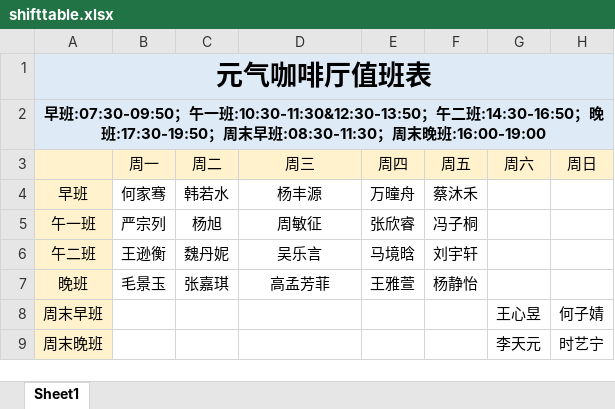
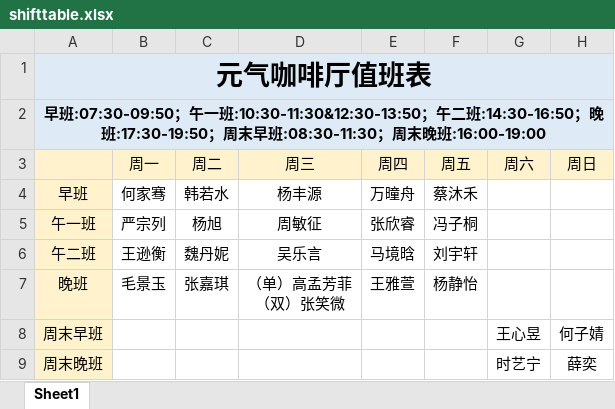
Before and after one commit to yaotongyuannvv/yaotongyuannvv.github.io, an Excel workbook: shifttable.xlsx, sheet Sheet1, drawn as a sheet; values as stored, in another font and other column widths than the file's, no borders; ↵ is a line break in a cell; the diff names each change by its address in the sheet, - before the commit and + after, or states it on an @@ line.

Commit message:
Add files via upload

```diff
--- a/shifttable.xlsx (sheet Sheet1)
+++ b/shifttable.xlsx (sheet Sheet1)
-D7 (周三): 高孟芳菲
+D7 (周三): （单）高孟芳菲 ↵ （双）张笑微
-G9 (周六): 李天元
+G9 (周六): 时艺宁
-H9 (周日): 时艺宁
+H9 (周日): 薛奕
```
